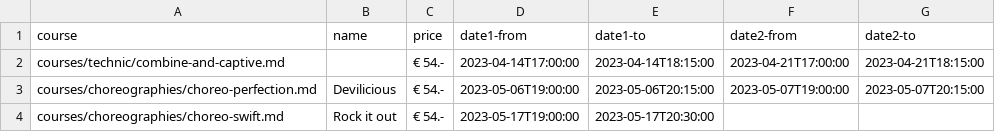
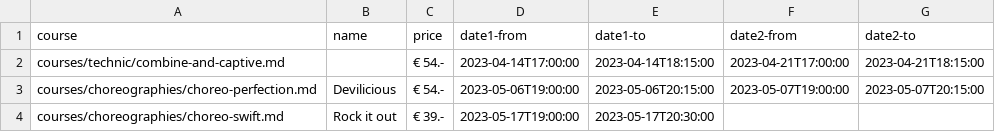
Before and after one commit to ivypoledance/ivypoledance.github.io, a CSV file: coursedates.csv, drawn as a sheet.

Commit message:
update coursedates price choreo swift

```diff
--- a/coursedates.csv
+++ b/coursedates.csv
@@ -3,2 +3,2 @@ courses/technic/combine-and-captive.md,,€ 54.-,2023-04-14T17:00:00,2023-04-14T
 courses/choreographies/choreo-perfection.md,Devilicious,€ 54.-,2023-05-06T19:00:00,2023-05-06T20:15:00,2023-05-07T19:00:00,2023-05-07T20:15:00
-courses/choreographies/choreo-swift.md,Rock it out,€ 54.-,2023-05-17T19:00:00,2023-05-17T20:30:00,,
+courses/choreographies/choreo-swift.md,Rock it out,€ 39.-,2023-05-17T19:00:00,2023-05-17T20:30:00,,
```
